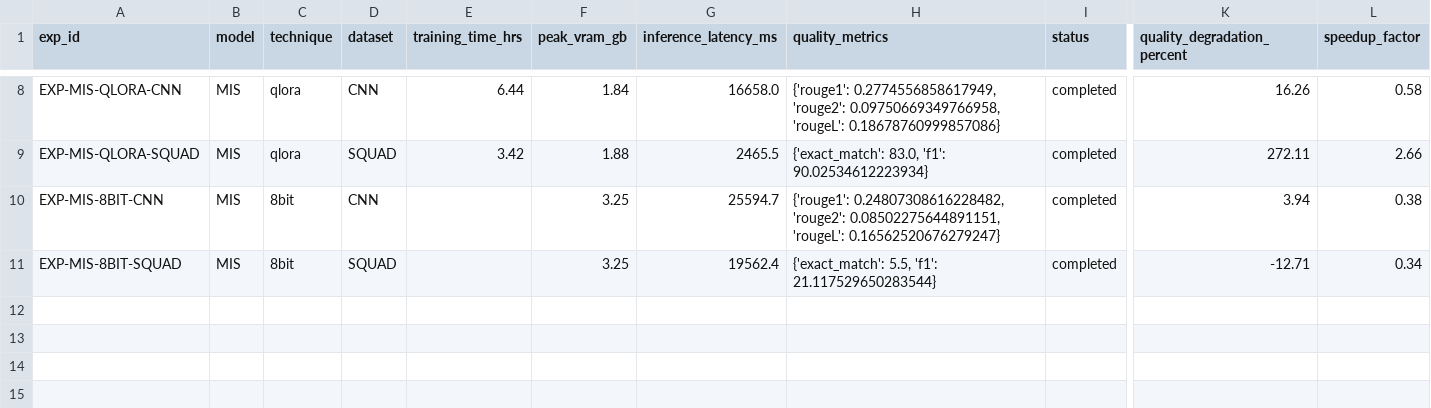
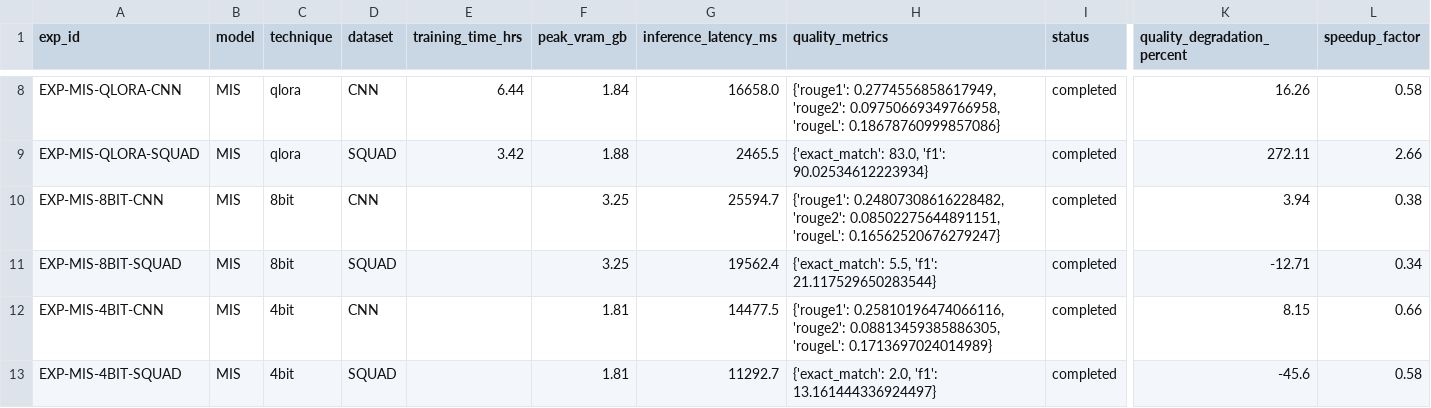
Before and after one commit to sukhraj01/LLM_RCAS_Study, a CSV file: results/mis_results.csv, drawn as a sheet; only a part is shown, gaps mark what is left out; rows hold the shown columns only; the diff names each change by its address in the sheet, - before the commit and + after, or states it on an @@ line.

```diff
--- a/results/mis_results.csv
+++ b/results/mis_results.csv
+row 12: EXP-MIS-4BIT-CNN | MIS | 4bit | CNN |  | 1.81 | 14477.5 | {'rouge1': 0.25810196474066116, 'rouge2': 0.08813459385886305, 'rougeL': 0.1713697024014989} | completed | 8.15 | 0.66
+row 13: EXP-MIS-4BIT-SQUAD | MIS | 4bit | SQUAD |  | 1.81 | 11292.7 | {'exact_match': 2.0, 'f1': 13.161444336924497} | completed | -45.6 | 0.58
```
Also changed, not shown: logs/experiment_tracking.csv, 3 other files.
